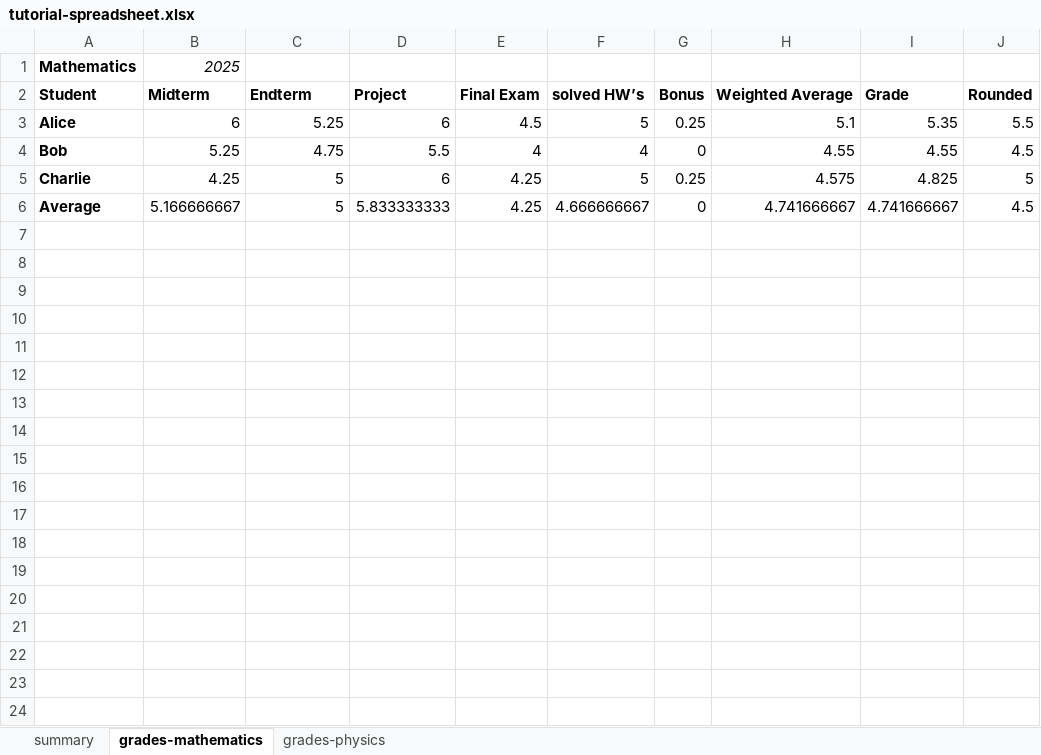
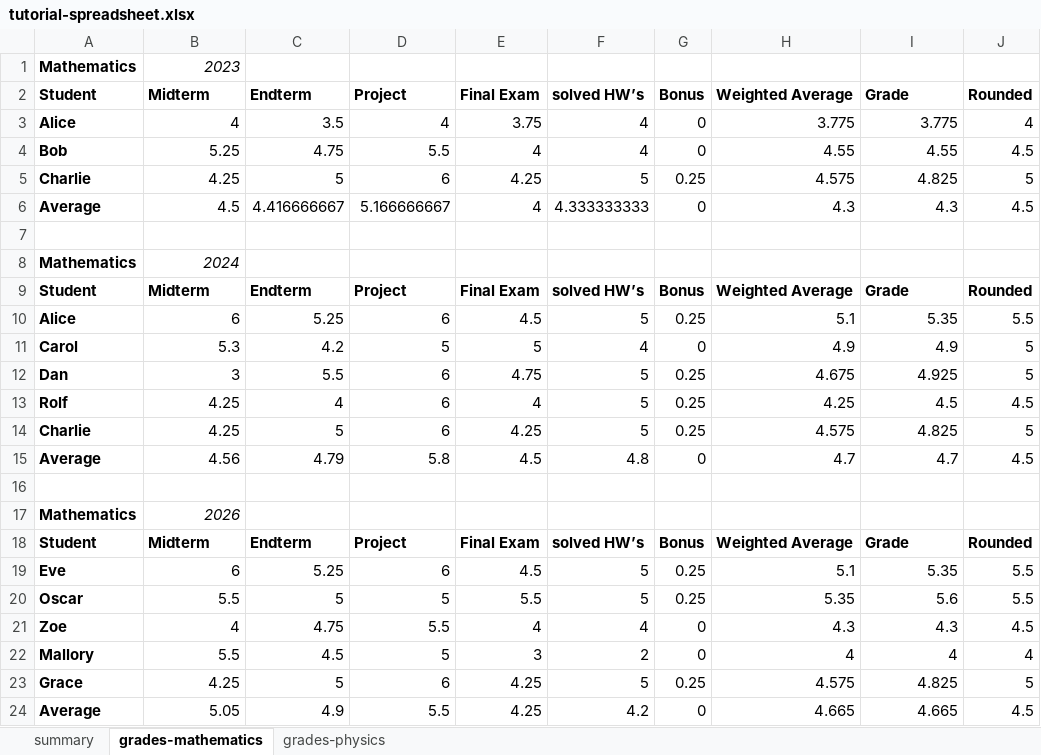
Before and after one commit to Zherok4/bsc-thesis, an Excel workbook: example-spreadsheets/tutorial-spreadsheet.xlsx, sheet grades-mathematics, drawn as a sheet; values as stored, in another font and other column widths than the file's, no borders; charts and pictures not drawn; addresses are those after the commit; the diff names each change by its address in the sheet, - before the commit and + after, or states it on an @@ line.

Commit message:
feat: commit also study sheets and tutorial sheet

```diff
--- a/example-spreadsheets/tutorial-spreadsheet.xlsx (sheet grades-mathematics)
+++ b/example-spreadsheets/tutorial-spreadsheet.xlsx (sheet grades-mathematics)
-B1: 2025
+B1: 2023
+row 2: Student | Midterm | Endterm | Project | Final Exam | solved HW’s | Bonus | Weighted Average | Grade | Rounded
+row 3: Alice | 4 | 3.5 | 4 | 3.75 | 4 | 0 | 3.775 | 3.775 | 4
+row 5: Charlie | 4.25 | 5 | 6 | 4.25 | 5 | 0.25 | 4.575 | 4.825 | 5
+row 6: Average | 4.5 | 4.416666667 | 5.166666667 | 4 | 4.333333333 | 0 | 4.3 | 4.3 | 4.5
+row 7: (empty)
+row 8: Mathematics | 2024
+row 11: Carol | 5.3 | 4.2 | 5 | 5 | 4 | 0 | 4.9 | 4.9 | 5
+row 12: Dan | 3 | 5.5 | 6 | 4.75 | 5 | 0.25 | 4.675 | 4.925 | 5
+row 13: Rolf | 4.25 | 4 | 6 | 4 | 5 | 0.25 | 4.25 | 4.5 | 4.5
+row 15: Average | 4.56 | 4.79 | 5.8 | 4.5 | 4.8 | 0 | 4.7 | 4.7 | 4.5
+row 16: (empty)
+row 17: Mathematics | 2026
+row 18: Student | Midterm | Endterm | Project | Final Exam | solved HW’s | Bonus | Weighted Average | Grade | Rounded
+row 19: Eve | 6 | 5.25 | 6 | 4.5 | 5 | 0.25 | 5.1 | 5.35 | 5.5
+row 20: Oscar | 5.5 | 5 | 5 | 5.5 | 5 | 0.25 | 5.35 | 5.6 | 5.5
+row 21: Zoe | 4 | 4.75 | 5.5 | 4 | 4 | 0 | 4.3 | 4.3 | 4.5
+row 22: Mallory | 5.5 | 4.5 | 5 | 3 | 2 | 0 | 4 | 4 | 4
+row 23: Grace | 4.25 | 5 | 6 | 4.25 | 5 | 0.25 | 4.575 | 4.825 | 5
-B24: 5.166666667
+B24: 5.05
-C24: 5
+C24: 4.9
-D24: 5.833333333
+D24: 5.5
-F24: 4.666666667
+F24: 4.2
-H24: 4.741666667
+H24: 4.665
-I24: 4.741666667
+I24: 4.665
```
Also changed, not shown: sheet grades-physics, sheet summary, formulas that keep their value, charts or pictures, example-spreadsheets/study-tasks/task-01/task01_salesCommissions.xlsx, example-spreadsheets/study-tasks/task-02/task02_grading.xlsx, 1 other file.
